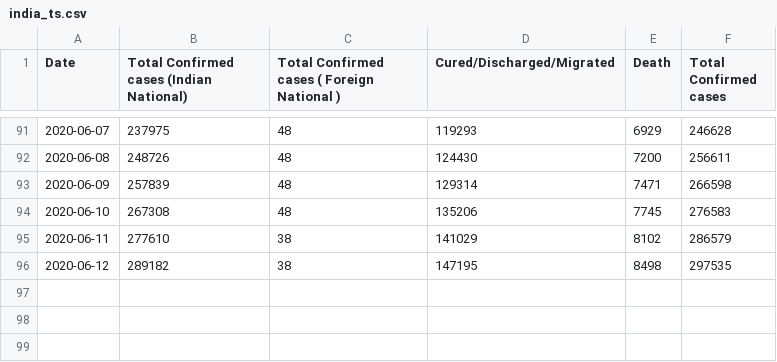
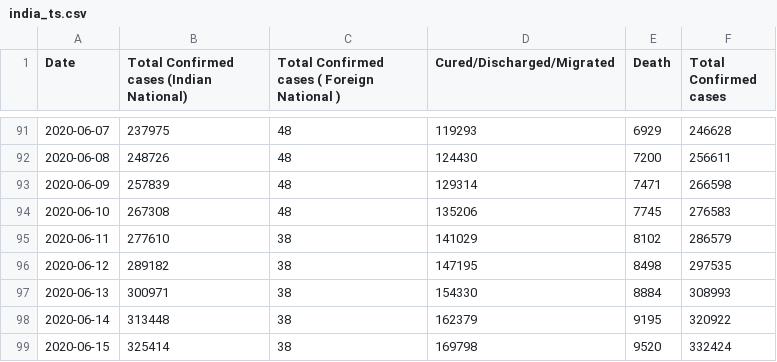
Before and after one commit to aditya1000/Covid19-Datasets, a CSV file: india_ts.csv, drawn as a sheet; only a part is shown, gaps mark what is left out; the diff names each change by its address in the sheet, - before the commit and + after, or states it on an @@ line.

```diff
--- a/india_ts.csv
+++ b/india_ts.csv
+row 97: 2020-06-13 | 300971 | 38 | 154330 | 8884 | 308993
+row 98: 2020-06-14 | 313448 | 38 | 162379 | 9195 | 320922
+row 99: 2020-06-15 | 325414 | 38 | 169798 | 9520 | 332424
```
Also changed, not shown: state_level_Ts.csv.
